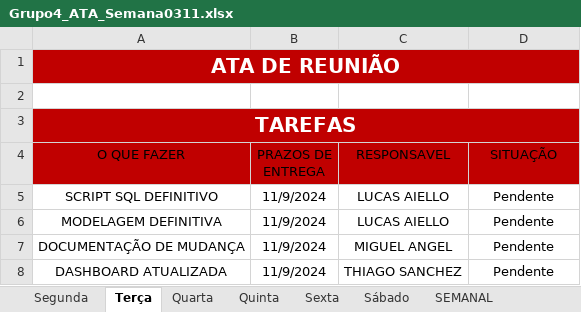
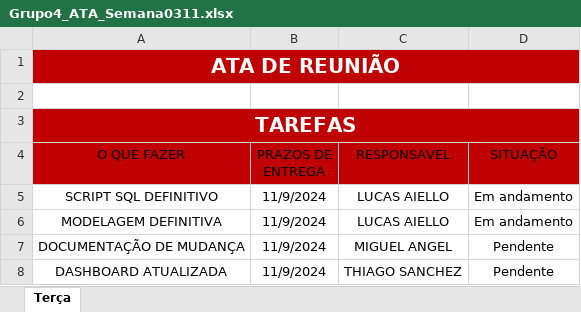
Before and after one commit to jpferraz-git/Sprint-SPTECH, an Excel workbook: Documentação/ATAs_de_Reuniao/Sprint 3/Semana 0311/Grupo4_ATA_Semana0311.xlsx, sheet Terça, drawn as a sheet; only a part is shown; values as stored, in another font and other column widths than the file's, no borders; conditional formats and table styles not drawn; the diff names each change by its address in the sheet, - before the commit and + after, or states it on an @@ line.

```diff
--- a/Documentação/ATAs_de_Reuniao/Sprint 3/Semana 0311/Grupo4_ATA_Semana0311.xlsx (sheet Terça)
+++ b/Documentação/ATAs_de_Reuniao/Sprint 3/Semana 0311/Grupo4_ATA_Semana0311.xlsx (sheet Terça)
-sheet tab: Segunda
-sheet tab: Quarta
-sheet tab: Quinta
-sheet tab: Sexta
-sheet tab: Sábado
-sheet tab: SEMANAL
-D5:D6 (SITUAÇÃO): Pendente
+D5:D6 (SITUAÇÃO): Em andamento
```
Also changed, not shown: 1 other file.
